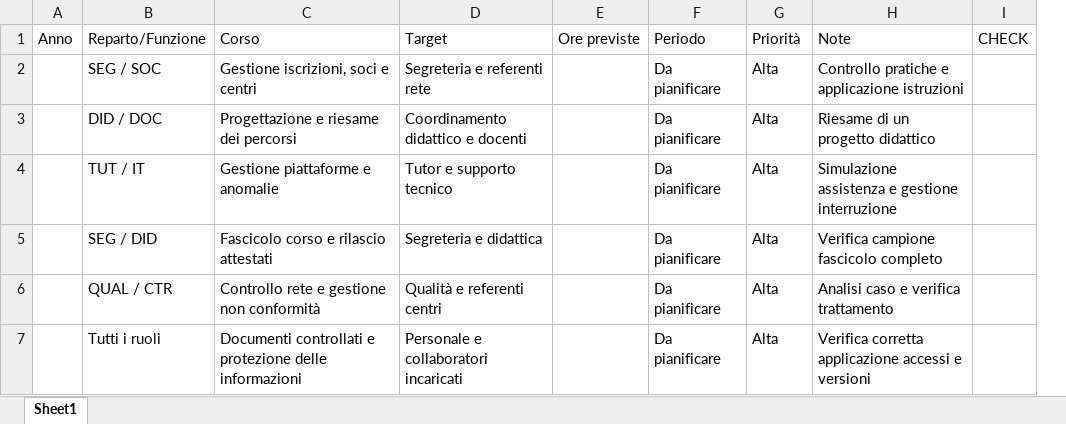
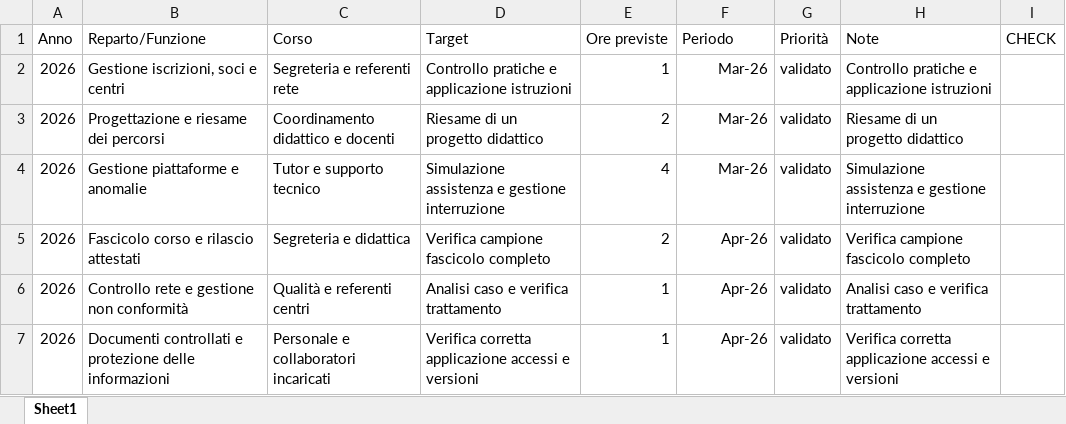
Before and after one commit to PerIndLeandrini/SG_Viewer, an Excel workbook: moduli_aziende/aifecs/moduli_compilati/MOD-720-G-Piano_Formazione_Annuale.xlsx, sheet Sheet1, drawn as a sheet; values as stored, in another font and other column widths than the file's, no borders; removed rows and columns are numbered as before the commit, all else as after; the diff names each change by its address in the sheet, - before the commit and + after, or states it on an @@ line.

```diff
--- a/moduli_aziende/aifecs/moduli_compilati/MOD-720-G-Piano_Formazione_Annuale.xlsx (sheet Sheet1)
+++ b/moduli_aziende/aifecs/moduli_compilati/MOD-720-G-Piano_Formazione_Annuale.xlsx (sheet Sheet1)
-column B (Reparto/Funzione), rows 2-7: SEG / SOC | DID / DOC | TUT / IT | SEG / DID | QUAL / CTR | Tutti i ruoli
+column D (Target), rows 2-7: Controllo pratiche e applicazione istruzioni | Riesame di un progetto didattico | Simulazione assistenza e gestione interruzione | Verifica campione fascicolo completo | Analisi caso e verifica trattamento | Verifica corretta applicazione accessi e versioni
-B1: Corso
+B1: Reparto/Funzione
-C1: Target
+C1: Corso
-A2:A7 (Anno): (empty)
+A2:A7 (Anno): 2026
-E2 (Ore previste): (empty)
+E2 (Ore previste): 1
-F2:F4 (Periodo): Da pianificare
+F2:F4 (Periodo): Mar-26
-G2:G7 (Priorità): Alta
+G2:G7 (Priorità): validato
-E3 (Ore previste): (empty)
+E3 (Ore previste): 2
-E4 (Ore previste): (empty)
+E4 (Ore previste): 4
-E5 (Ore previste): (empty)
+E5 (Ore previste): 2
-F5:F7 (Periodo): Da pianificare
+F5:F7 (Periodo): Apr-26
-E6:E7 (Ore previste): (empty)
+E6:E7 (Ore previste): 1
```
Also changed, not shown: moduli_aziende/aifecs/moduli_compilati/MOD-620-B-Pianificazione.xlsx, moduli_aziende/aifecs/moduli_compilati/MOD-710-C-Risorse_Misurazione.xlsx, 4 other files.
